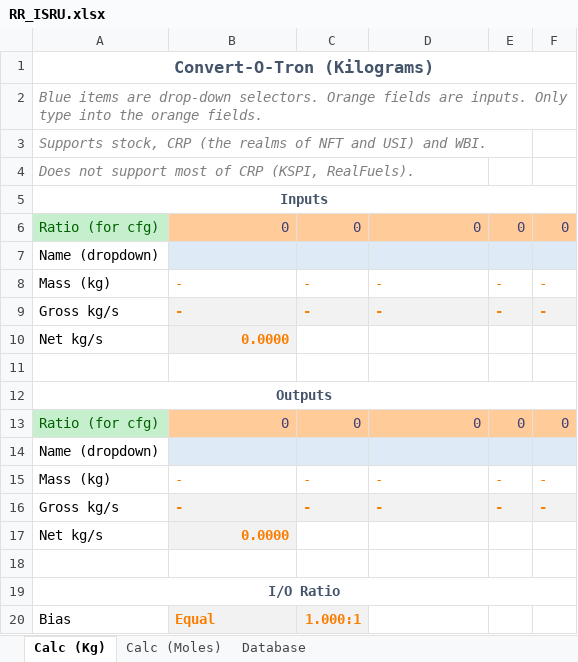
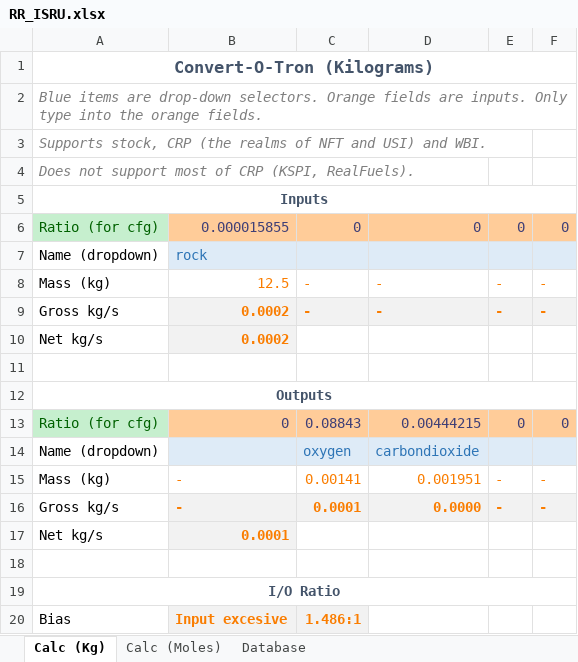
Before and after one commit to JadeOfMaar/RationalResources, an Excel workbook: RR_ISRU.xlsx, sheet Calc (Kg), drawn as a sheet; values as stored, in another font and other column widths than the file's, no borders; the diff names each change by its address in the sheet, - before the commit and + after, or states it on an @@ line.

```diff
--- a/RR_ISRU.xlsx (sheet Calc (Kg))
+++ b/RR_ISRU.xlsx (sheet Calc (Kg))
-B6: 0
+B6: 0.000015855
-B7: (empty)
+B7: rock
-B8: -
+B8: 12.5
-B9: -
+B9: 0.0002
-B10: 0.0000
+B10: 0.0002
-C13: 0
+C13: 0.08843
-D13: 0
+D13: 0.00444215
-C14: (empty)
+C14: oxygen
-D14: (empty)
+D14: carbondioxide
-C15: -
+C15: 0.00141
-D15: -
+D15: 0.001951
-C16: -
+C16: 0.0001
-D16: -
+D16: 0.0000
-B17: 0.0000
+B17: 0.0001
-B20: Equal
+B20: Input excesive
-C20: 1.000:1
+C20: 1.486:1
```
Also changed, not shown: sheet Database, sheet Calc (Moles), formulas that keep their value, RR_fuelflow.xlsx, RR_templates.xlsx, 13 other files.
